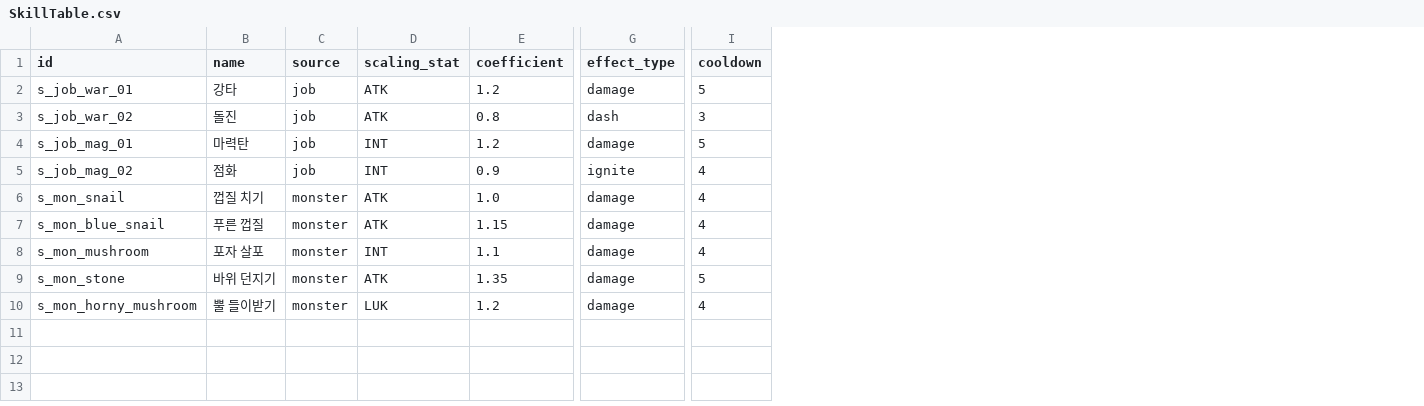
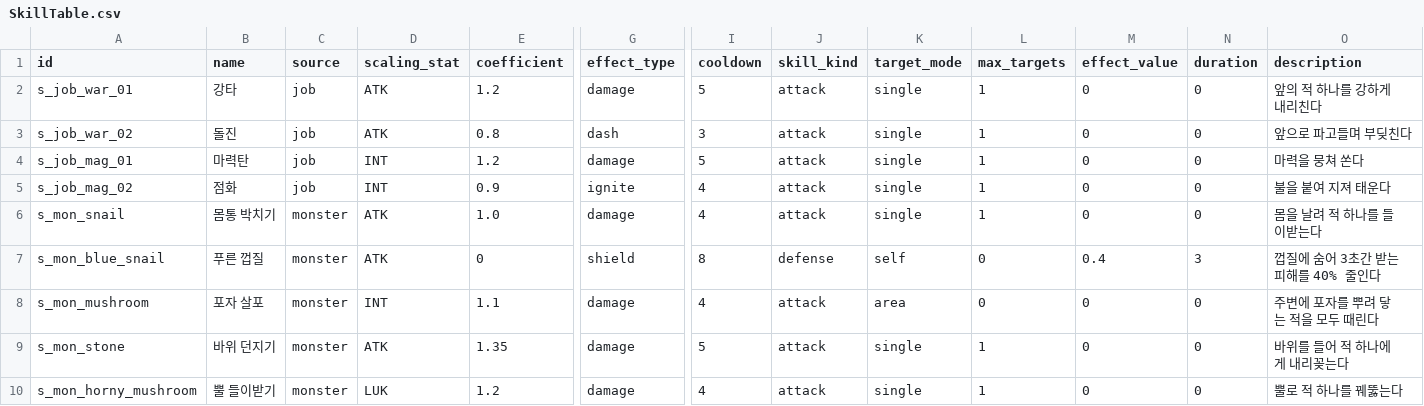
Before and after one commit to goldbatne/maple_levup, a CSV file: RootDesk/MyDesk/GameData/SkillTable.csv, drawn as a sheet; only a part is shown, gaps mark what is left out; the diff names each change by its address in the sheet, - before the commit and + after, or states it on an @@ line.

```diff
--- a/RootDesk/MyDesk/GameData/SkillTable.csv
+++ b/RootDesk/MyDesk/GameData/SkillTable.csv
+column J (skill_kind), rows 2-10: attack | attack | attack | attack | attack | defense | attack | attack | attack
+column K (target_mode), rows 2-10: single | single | single | single | single | self | area | single | single
+column L (max_targets), rows 2-10: 1 | 1 | 1 | 1 | 1 | 0 | 0 | 1 | 1
+column M (effect_value), rows 2-10: 0 | 0 | 0 | 0 | 0 | 0.4 | 0 | 0 | 0
+column N (duration), rows 2-10: 0 | 0 | 0 | 0 | 0 | 3 | 0 | 0 | 0
+column O (description), rows 2-10: 앞의 적 하나를 강하게 내리친다 | 앞으로 파고들며 부딪친다 | 마력을 뭉쳐 쏜다 | 불을 붙여 지져 태운다 | 몸을 날려 적 하나를 들이받는다 | 껍질에 숨어 3초간 받는 피해를 40% 줄인다 | 주변에 포자를 뿌려 닿는 적을 모두 때린다 | 바위를 들어 적 하나에게 내리꽂는다 | 뿔로 적 하나를 꿰뚫는다
-B6 (name): 껍질 치기
+B6 (name): 몸통 박치기
-E7 (coefficient): 1.15
+E7 (coefficient): 0
-G7 (effect_type): damage
+G7 (effect_type): shield
-I7 (cooldown): 4
+I7 (cooldown): 8
```
Also changed, not shown: 4 other files.
